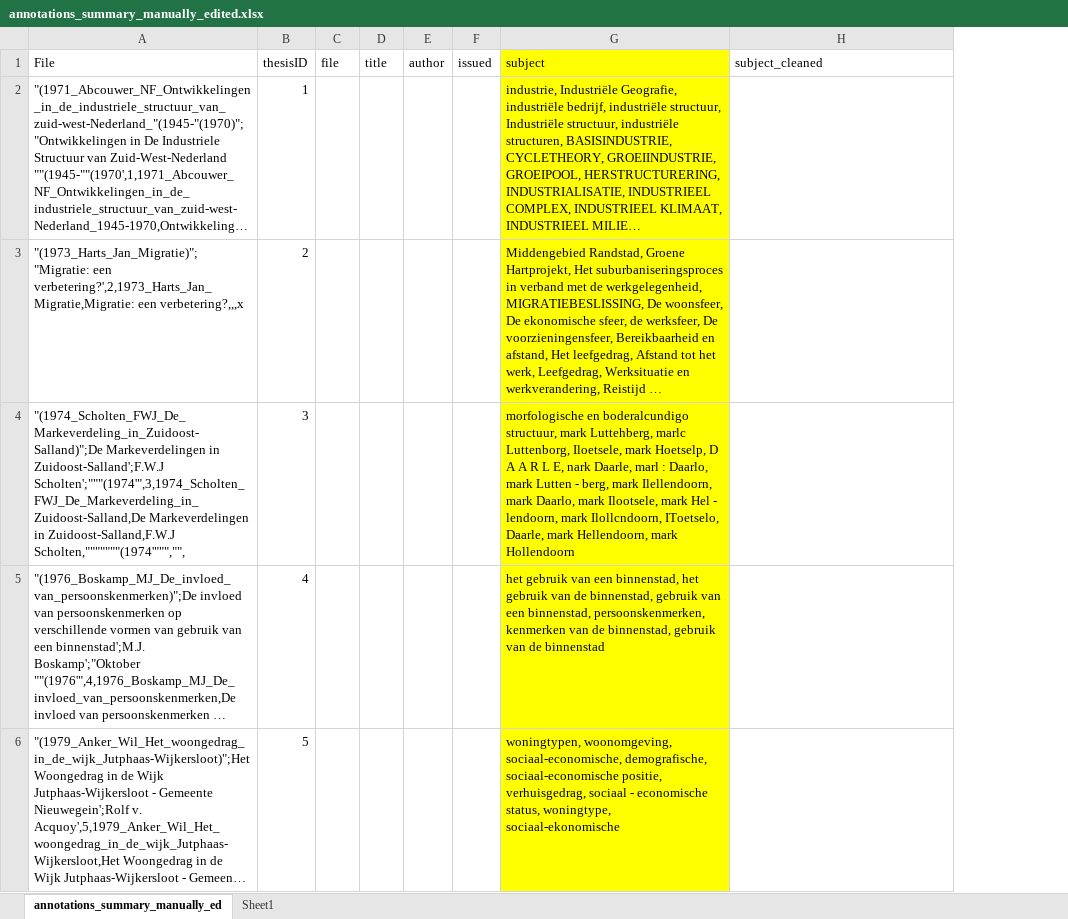
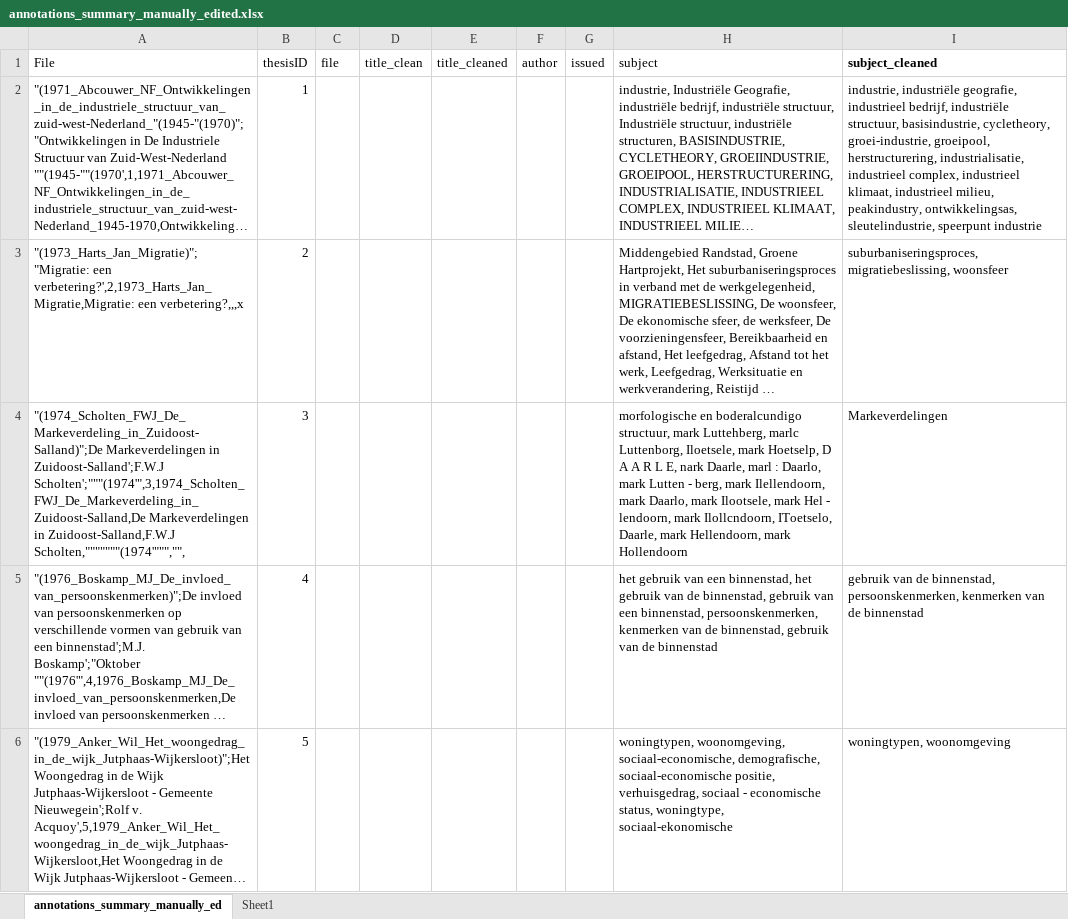
Before and after one commit to carmelsuchard/GIMA_thesis, an Excel workbook: code/data_cleaning/annotations_summary_manually_edited.xlsx, sheet annotations_summary_manually_ed, drawn as a sheet; only a part is shown; long unchanged cells end in …; values as stored, in another font and other column widths than the file's, no borders; removed rows and columns are numbered as before the commit, all else as after; the diff covers the shown part only; the diff names each change by its address in the sheet, - before the commit and + after, or states it on an @@ line.

Commit message:
Update subjects

```diff
--- a/code/data_cleaning/annotations_summary_manually_edited.xlsx (sheet annotations_summary_manually_ed)
+++ b/code/data_cleaning/annotations_summary_manually_edited.xlsx (sheet annotations_summary_manually_ed)
-column D (title), empty
+column D (title_clean), empty
+column E (title_cleaned), empty
-H1:H6 fill: #FFFF00
+H1:H6 fill: none
-I1 bold: off
+I1 bold: on
-I2 (subject_cleaned): (empty)
+I2 (subject_cleaned): industrie, industriële geografie, industrieel bedrijf, industriële structuur, basisindustrie, cycletheory, groei-industrie, groeipool, herstructurering, industrialisatie, industrieel complex, industrieel klimaat, industrieel milieu, peakindustry, ontwikkelingsas, sleutelindustrie, speerpunt industrie
-I3 (subject_cleaned): (empty)
+I3 (subject_cleaned): suburbaniseringsproces, migratiebeslissing, woonsfeer
-I4 (subject_cleaned): (empty)
+I4 (subject_cleaned): Markeverdelingen
-I5 (subject_cleaned): (empty)
+I5 (subject_cleaned): gebruik van de binnenstad, persoonskenmerken, kenmerken van de binnenstad
-I6 (subject_cleaned): (empty)
+I6 (subject_cleaned): woningtypen, woonomgeving
```
Also changed, not shown: 14 edited cells and cell formats elsewhere in this sheet, 1 other file.
